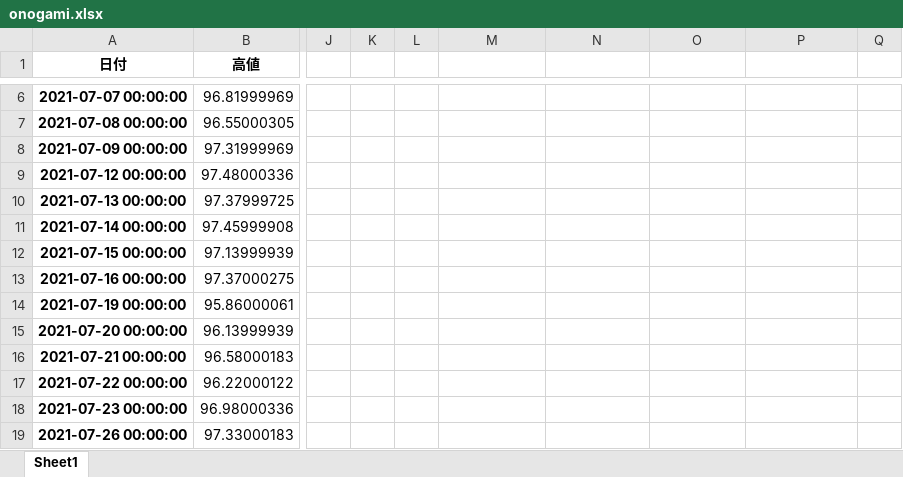
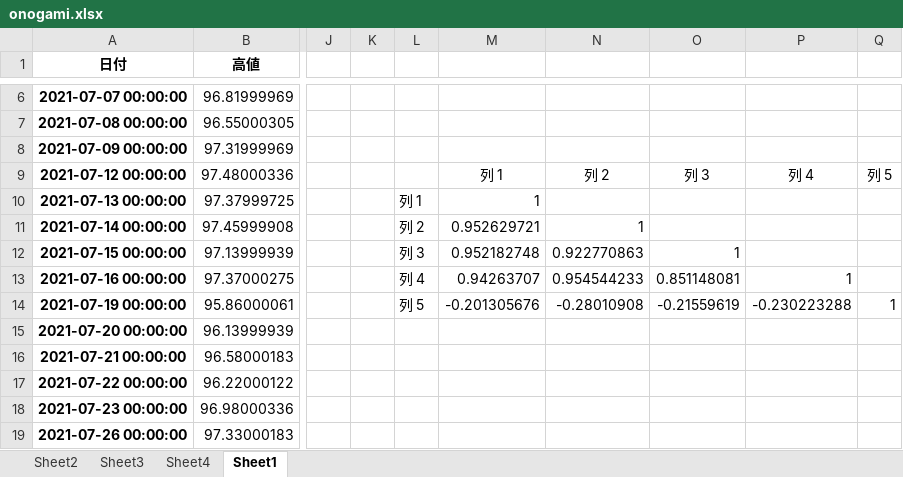
Before and after one commit to onogami27/scikit-learn, an Excel workbook: onogami.xlsx, sheet Sheet1, drawn as a sheet; only a part is shown, gaps mark what is left out; values as stored, in another font and other column widths than the file's, no borders; the diff names each change by its address in the sheet, - before the commit and + after, or states it on an @@ line.

```diff
--- a/onogami.xlsx (sheet Sheet1)
+++ b/onogami.xlsx (sheet Sheet1)
+sheet tab: Sheet2
+sheet tab: Sheet3
+sheet tab: Sheet4
-M9: (empty)
+M9: 列 1
-N9: (empty)
+N9: 列 2
-O9: (empty)
+O9: 列 3
-P9: (empty)
+P9: 列 4
-Q9: (empty)
+Q9: 列 5
-L10: (empty)
+L10: 列 1
-M10: (empty)
+M10: 1
-L11: (empty)
+L11: 列 2
-M11: (empty)
+M11: 0.952629721
-N11: (empty)
+N11: 1
-L12: (empty)
+L12: 列 3
-M12: (empty)
+M12: 0.952182748
-N12: (empty)
+N12: 0.922770863
-O12: (empty)
+O12: 1
-L13: (empty)
+L13: 列 4
-M13: (empty)
+M13: 0.94263707
-N13: (empty)
+N13: 0.954544233
-O13: (empty)
+O13: 0.851148081
-P13: (empty)
+P13: 1
-L14: (empty)
+L14: 列 5
-M14: (empty)
+M14: -0.201305676
-N14: (empty)
+N14: -0.28010908
-O14: (empty)
+O14: -0.21559619
-P14: (empty)
+P14: -0.230223288
-Q14: (empty)
+Q14: 1
```
Also changed, not shown: 2 other files.
